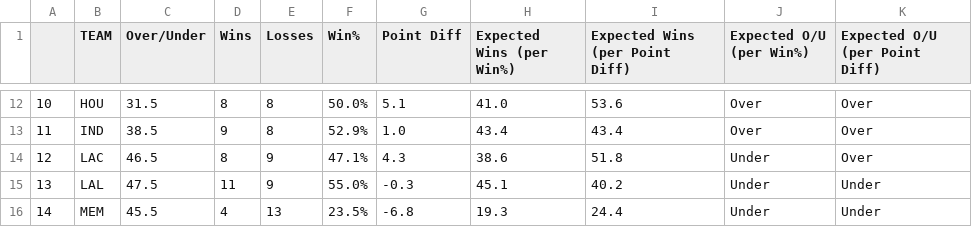
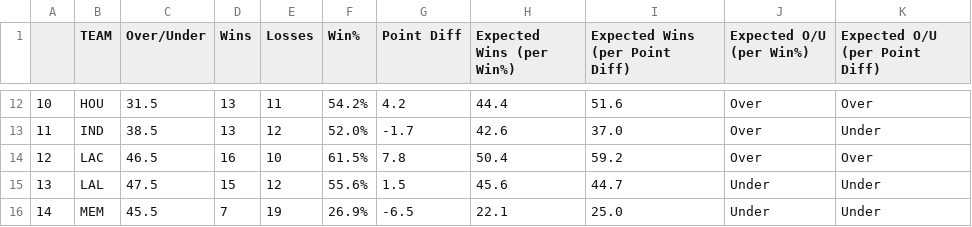
Before and after one commit to michaelmarzec/NBA-OU, a CSV file: utils/23_24_team_tracker_results.csv, drawn as a sheet; only a part is shown, gaps mark what is left out; the diff covers the shown part only.

```diff
--- a/utils/23_24_team_tracker_results.csv
+++ b/utils/23_24_team_tracker_results.csv
@@ -12,5 +12,5 @@
-10,HOU,31.5,8,8,50.0%,5.1,41.0,53.6,Over,Over
-11,IND,38.5,9,8,52.9%,1.0,43.4,43.4,Over,Over
-12,LAC,46.5,8,9,47.1%,4.3,38.6,51.8,Under,Over
-13,LAL,47.5,11,9,55.0%,-0.3,45.1,40.2,Under,Under
-14,MEM,45.5,4,13,23.5%,-6.8,19.3,24.4,Under,Under
+10,HOU,31.5,13,11,54.2%,4.2,44.4,51.6,Over,Over
+11,IND,38.5,13,12,52.0%,-1.7,42.6,37.0,Over,Under
+12,LAC,46.5,16,10,61.5%,7.8,50.4,59.2,Over,Over
+13,LAL,47.5,15,12,55.6%,1.5,45.6,44.7,Under,Under
+14,MEM,45.5,7,19,26.9%,-6.5,22.1,25.0,Under,Under
```
Also changed, not shown: 147 edited cells elsewhere in this file, flask/tab1_prep_results_winner_final.csv, utils/outputs/tab1_prep_results_winner_final.csv, 28 other files.
